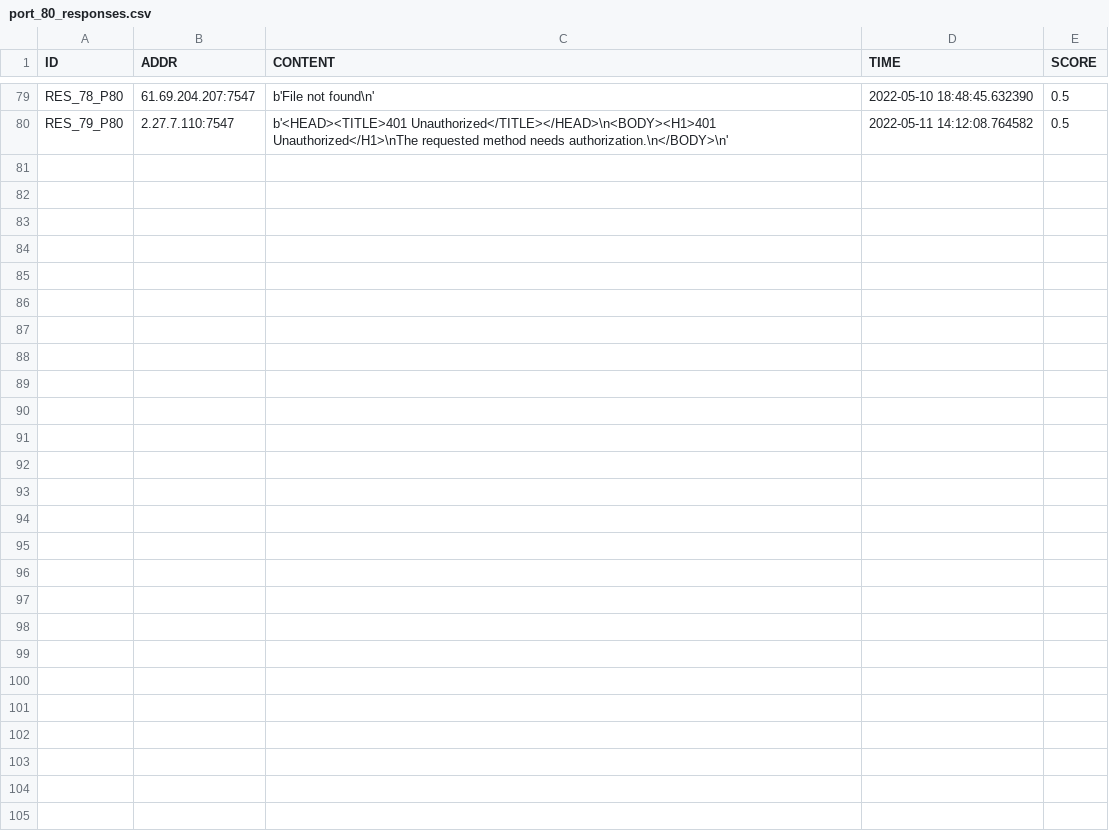
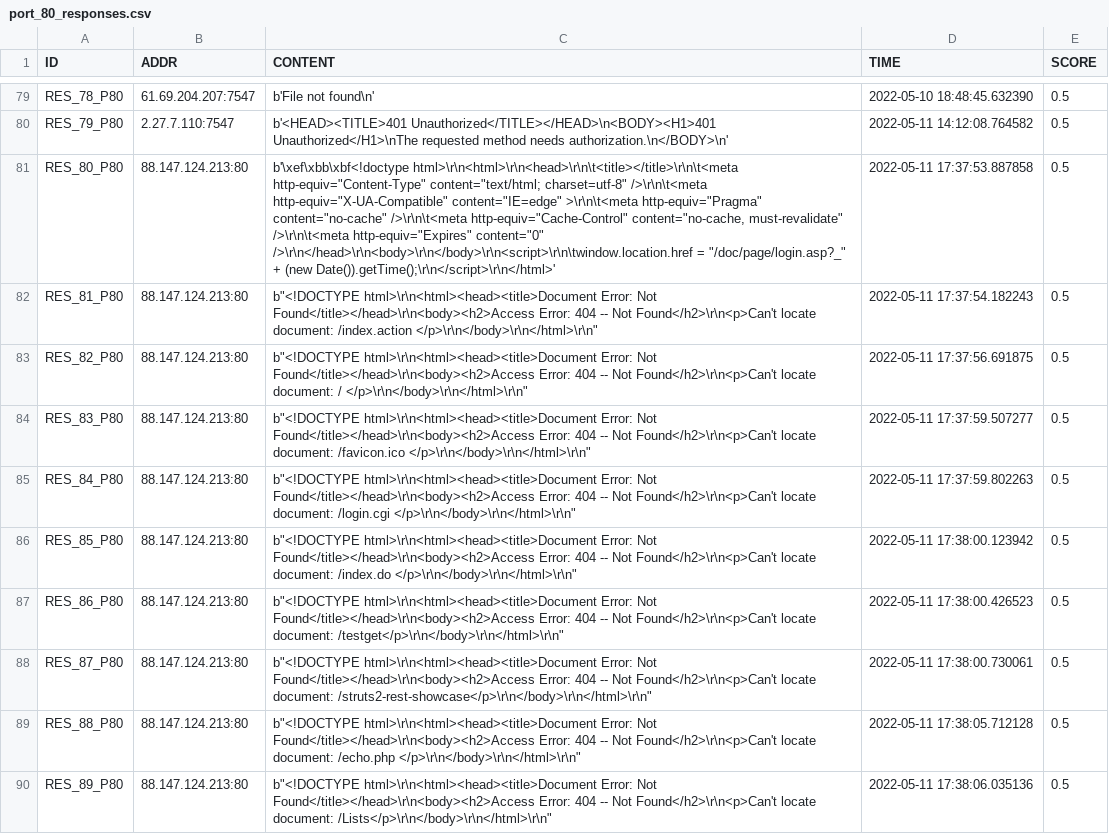
Before and after one commit to 9carlo6/CandyPot, a CSV file: responses/port_80_responses.csv, drawn as a sheet; only a part is shown, gaps mark what is left out; the diff covers the shown part only; the diff names each change by its address in the sheet, - before the commit and + after, or states it on an @@ line.

```diff
--- a/responses/port_80_responses.csv
+++ b/responses/port_80_responses.csv
+row 81: RES_80_P80 | 88.147.124.213:80 | b'\xef\xbb\xbf<!doctype html>\r\n<html>\r\n<head>\r\n\t<title></title>\r\n\t<meta http-equiv="Content-Type" content="text/html; charset=utf-8" />\r\n\t<meta http-equiv="X-UA-Compatible" content="IE=edge" >\r\n\t<meta http-equiv="Pragma" content="no-cache" />\r\n\t<meta http-equiv="Cache-Control" content="no-cache, must-revalidate" />\r\n\t<meta http-equiv="Expires" content="0" />\r\n</head>\r\n<body>\r\n</body>\r\n<script>\r\n\twindow.location.href = "/doc/page/login.asp?_" + (new Date()).getTime();\r\n</script>\r\n</html>' | 2022-05-11 17:37:53.887858 | 0.5
+row 82: RES_81_P80 | 88.147.124.213:80 | b"<!DOCTYPE html>\r\n<html><head><title>Document Error: Not Found</title></head>\r\n<body><h2>Access Error: 404 -- Not Found</h2>\r\n<p>Can't locate document: /index.action </p>\r\n</body>\r\n</html>\r\n" | 2022-05-11 17:37:54.182243 | 0.5
+row 83: RES_82_P80 | 88.147.124.213:80 | b"<!DOCTYPE html>\r\n<html><head><title>Document Error: Not Found</title></head>\r\n<body><h2>Access Error: 404 -- Not Found</h2>\r\n<p>Can't locate document: / </p>\r\n</body>\r\n</html>\r\n" | 2022-05-11 17:37:56.691875 | 0.5
+row 84: RES_83_P80 | 88.147.124.213:80 | b"<!DOCTYPE html>\r\n<html><head><title>Document Error: Not Found</title></head>\r\n<body><h2>Access Error: 404 -- Not Found</h2>\r\n<p>Can't locate document: /favicon.ico </p>\r\n</body>\r\n</html>\r\n" | 2022-05-11 17:37:59.507277 | 0.5
+row 85: RES_84_P80 | 88.147.124.213:80 | b"<!DOCTYPE html>\r\n<html><head><title>Document Error: Not Found</title></head>\r\n<body><h2>Access Error: 404 -- Not Found</h2>\r\n<p>Can't locate document: /login.cgi </p>\r\n</body>\r\n</html>\r\n" | 2022-05-11 17:37:59.802263 | 0.5
+row 86: RES_85_P80 | 88.147.124.213:80 | b"<!DOCTYPE html>\r\n<html><head><title>Document Error: Not Found</title></head>\r\n<body><h2>Access Error: 404 -- Not Found</h2>\r\n<p>Can't locate document: /index.do </p>\r\n</body>\r\n</html>\r\n" | 2022-05-11 17:38:00.123942 | 0.5
+row 87: RES_86_P80 | 88.147.124.213:80 | b"<!DOCTYPE html>\r\n<html><head><title>Document Error: Not Found</title></head>\r\n<body><h2>Access Error: 404 -- Not Found</h2>\r\n<p>Can't locate document: /testget</p>\r\n</body>\r\n</html>\r\n" | 2022-05-11 17:38:00.426523 | 0.5
+row 88: RES_87_P80 | 88.147.124.213:80 | b"<!DOCTYPE html>\r\n<html><head><title>Document Error: Not Found</title></head>\r\n<body><h2>Access Error: 404 -- Not Found</h2>\r\n<p>Can't locate document: /struts2-rest-showcase</p>\r\n</body>\r\n</html>\r\n" | 2022-05-11 17:38:00.730061 | 0.5
+row 89: RES_88_P80 | 88.147.124.213:80 | b"<!DOCTYPE html>\r\n<html><head><title>Document Error: Not Found</title></head>\r\n<body><h2>Access Error: 404 -- Not Found</h2>\r\n<p>Can't locate document: /echo.php </p>\r\n</body>\r\n</html>\r\n" | 2022-05-11 17:38:05.712128 | 0.5
+row 90: RES_89_P80 | 88.147.124.213:80 | b"<!DOCTYPE html>\r\n<html><head><title>Document Error: Not Found</title></head>\r\n<body><h2>Access Error: 404 -- Not Found</h2>\r\n<p>Can't locate document: /Lists</p>\r\n</body>\r\n</html>\r\n" | 2022-05-11 17:38:06.035136 | 0.5
```
Also changed, not shown: 9 added rows elsewhere in this file, 9 other files.
